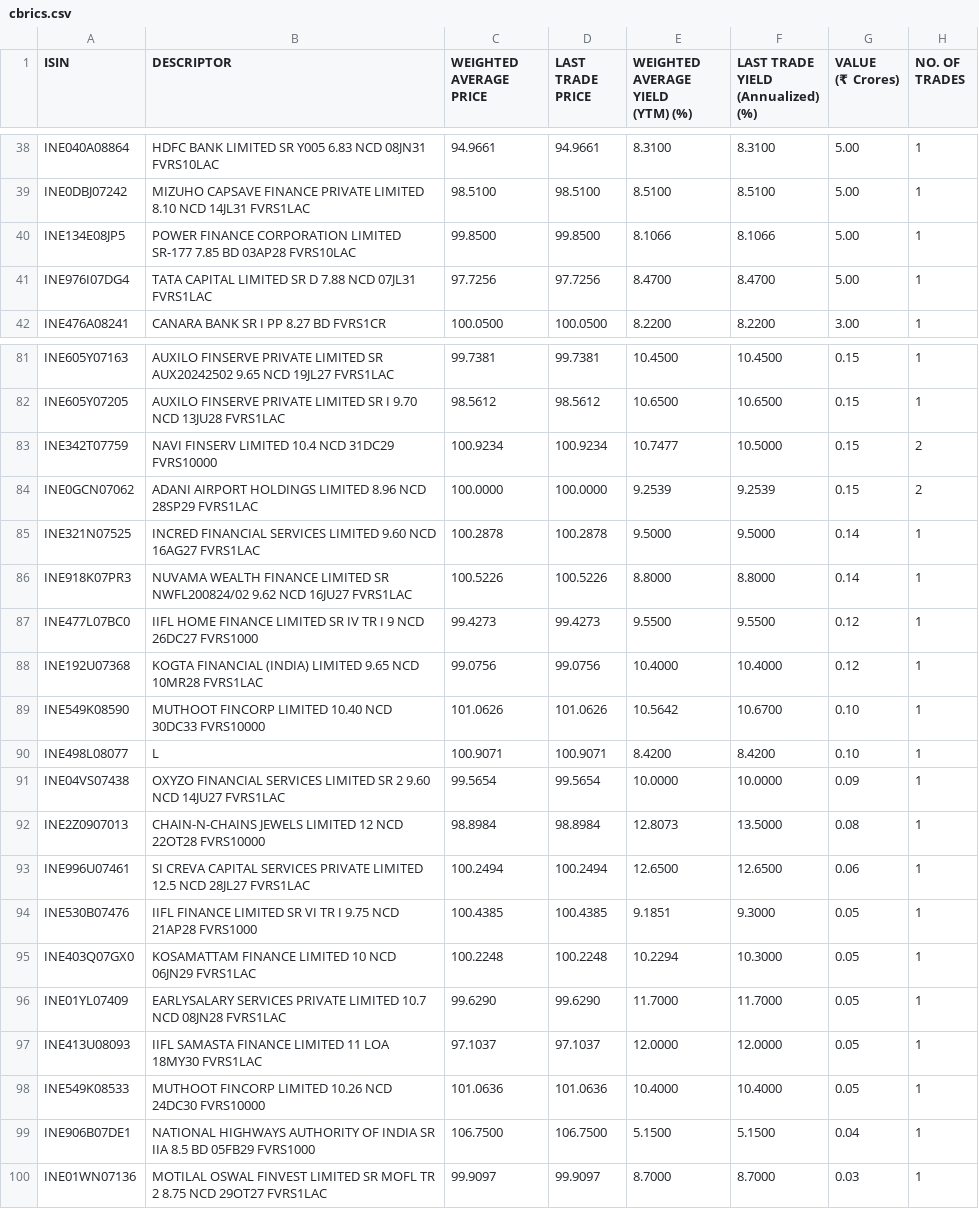
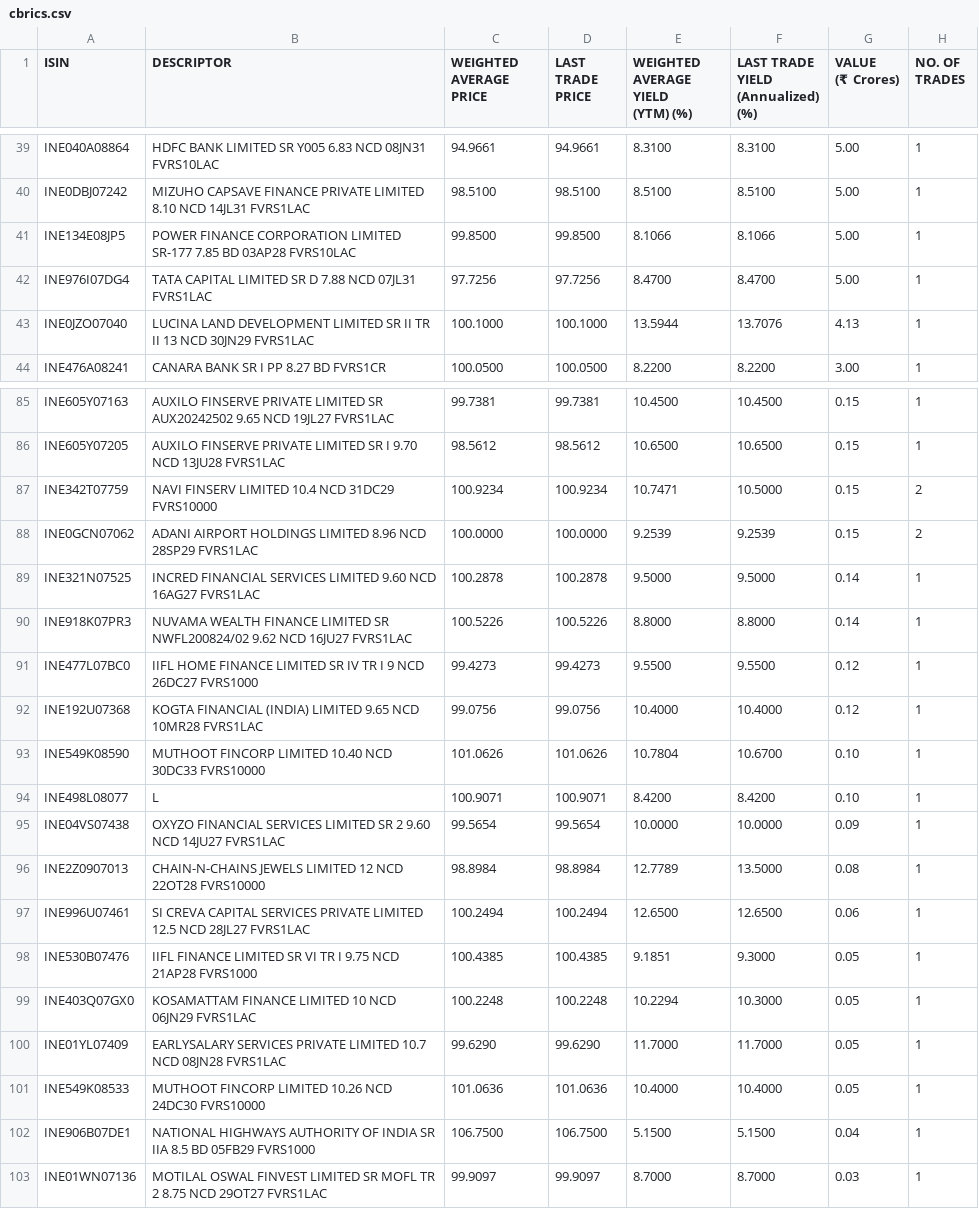
Before and after one commit to swayamjitdalai-bit/debt-market-dashboard, a CSV file: data/cbrics.csv, drawn as a sheet; only a part is shown, gaps mark what is left out; the diff covers the shown part only.

```diff
--- a/data/cbrics.csv
+++ b/data/cbrics.csv
@@ -89,2 +91,4 @@
 ","97.7256","97.7256","8.4700","8.4700","5.00","1"
+"INE0JZO07040","LUCINA LAND DEVELOPMENT LIMITED SR II TR II 13 NCD 30JN29 FVRS1LAC
+","100.1000","100.1000","13.5944","13.7076","4.13","1"
 "INE476A08241","CANARA BANK SR I PP 8.27 BD FVRS1CR
@@ -171,4 +179,4 @@
 ","98.5612","98.5612","10.6500","10.6500","0.15","1"
-"INE342T07759","NAVI FINSERV LIMITED 10.4 NCD 31DC29 FVRS10000
-","100.9234","100.9234","10.7477","10.5000","0.15","2"
+"INE342T07759","NAVI FINSERV LIMITED 10.4 NCD 31DC29 FVRS10000
+","100.9234","100.9234","10.7471","10.5000","0.15","2"
 "INE0GCN07062","ADANI AIRPORT HOLDINGS LIMITED 8.96 NCD 28SP29 FVRS1LAC
@@ -183,4 +191,4 @@
 ","99.0756","99.0756","10.4000","10.4000","0.12","1"
-"INE549K08590","MUTHOOT FINCORP LIMITED 10.40 NCD 30DC33 FVRS10000
-","101.0626","101.0626","10.5642","10.6700","0.10","1"
+"INE549K08590","MUTHOOT FINCORP LIMITED 10.40 NCD 30DC33 FVRS10000
+","101.0626","101.0626","10.7804","10.6700","0.10","1"
 "INE498L08077","L
@@ -189,4 +197,4 @@
 ","99.5654","99.5654","10.0000","10.0000","0.09","1"
-"INE2Z0907013","CHAIN-N-CHAINS JEWELS LIMITED 12 NCD 22OT28 FVRS10000
-","98.8984","98.8984","12.8073","13.5000","0.08","1"
+"INE2Z0907013","CHAIN-N-CHAINS JEWELS LIMITED 12 NCD 22OT28 FVRS10000
+","98.8984","98.8984","12.7789","13.5000","0.08","1"
 "INE996U07461","SI CREVA CAPITAL SERVICES PRIVATE LIMITED 12.5 NCD 28JL27 FVRS1LAC
@@ -199,4 +207,2 @@
 ","99.6290","99.6290","11.7000","11.7000","0.05","1"
-"INE413U08093","IIFL SAMASTA FINANCE LIMITED 11 LOA 18MY30 FVRS1LAC
-","97.1037","97.1037","12.0000","12.0000","0.05","1"
 "INE549K08533","MUTHOOT FINCORP LIMITED 10.26 NCD 24DC30 FVRS10000
```
Also changed, not shown: 5 added rows, 2 removed rows and 3 edited cells elsewhere in this file, 5 other files.
